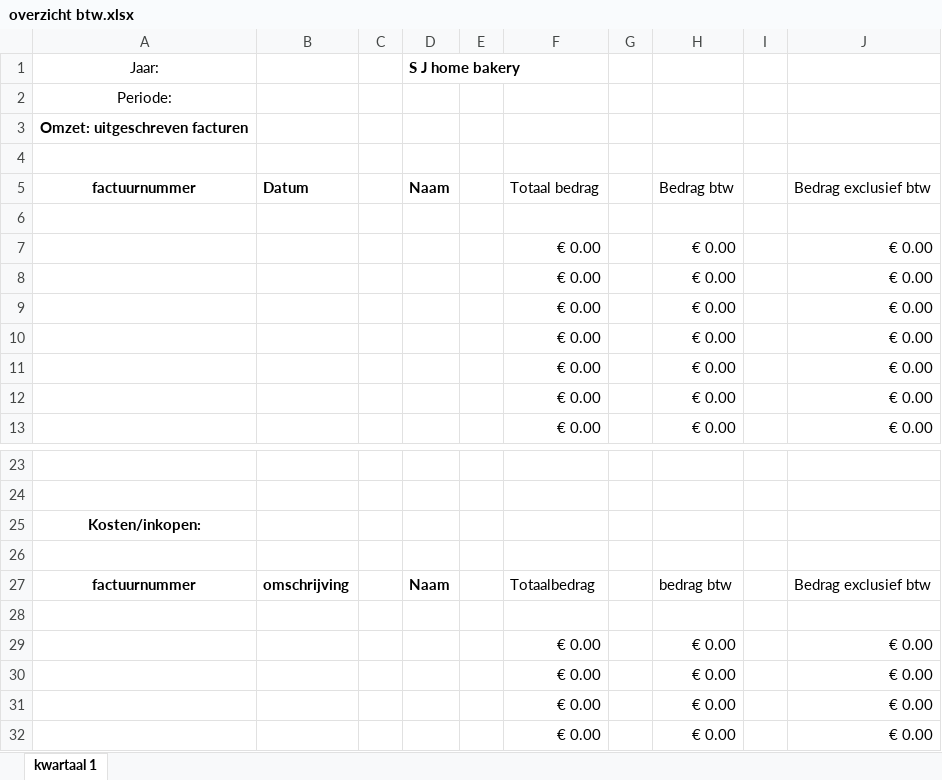
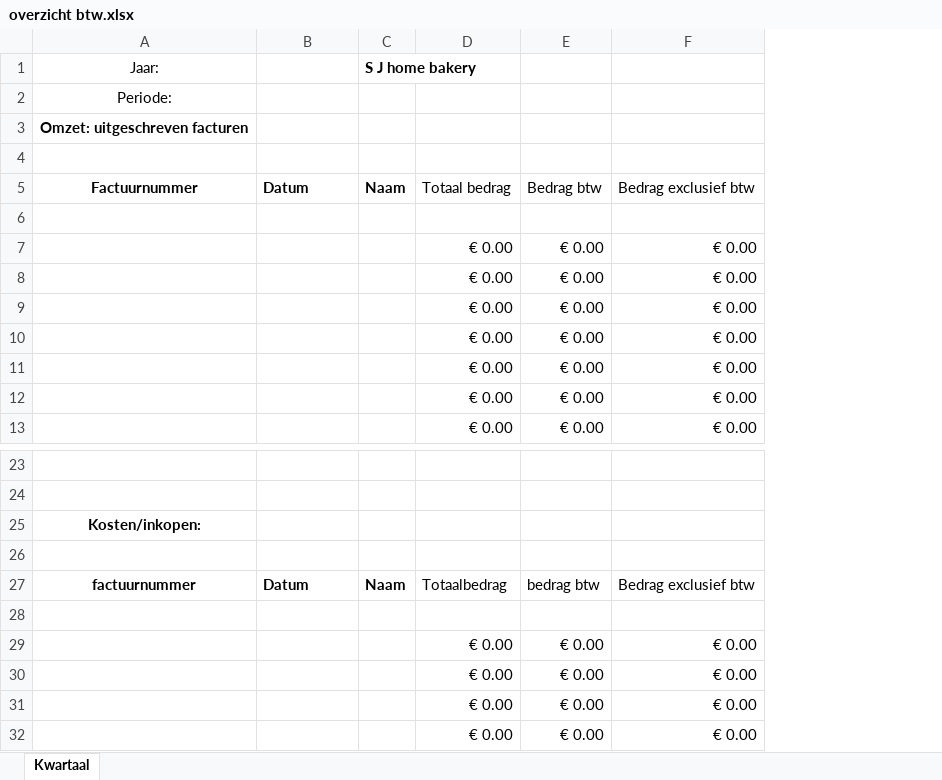
Before and after one commit to dirkkuijer/bakery, an Excel workbook: src/AppBundle/Factory/excel/overzicht btw.xlsx, sheet Kwartaal, drawn as a sheet; only a part is shown, gaps mark what is left out; values as stored, in another font and other column widths than the file's, no borders; the diff names each change by its address in the sheet, - before the commit and + after, or states it on an @@ line.

Commit message:
Fixed TaxIndexFactory with generated excel with data

```diff
--- a/src/AppBundle/Factory/excel/overzicht btw.xlsx (sheet Kwartaal)
+++ b/src/AppBundle/Factory/excel/overzicht btw.xlsx (sheet Kwartaal)
-sheet tab: kwartaal 1
+sheet tab: Kwartaal
-column C, empty
-column E, empty
-column G, empty
-column I, empty
-A5 (Jaar:): factuurnummer
+A5 (Jaar:): Factuurnummer
-B27: omschrijving
+B27: Datum
```
Also changed, not shown: formulas that keep their value, 8 other files.
